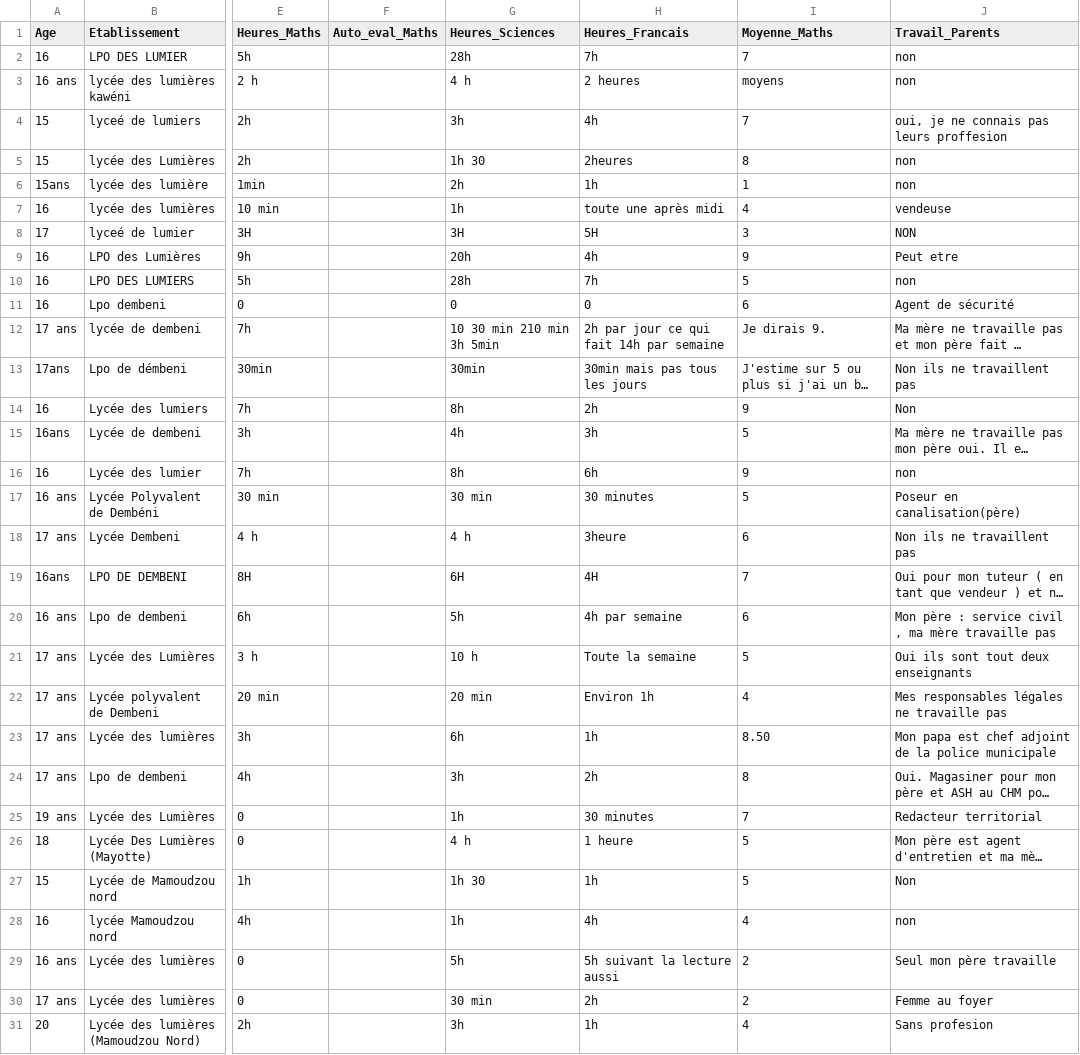
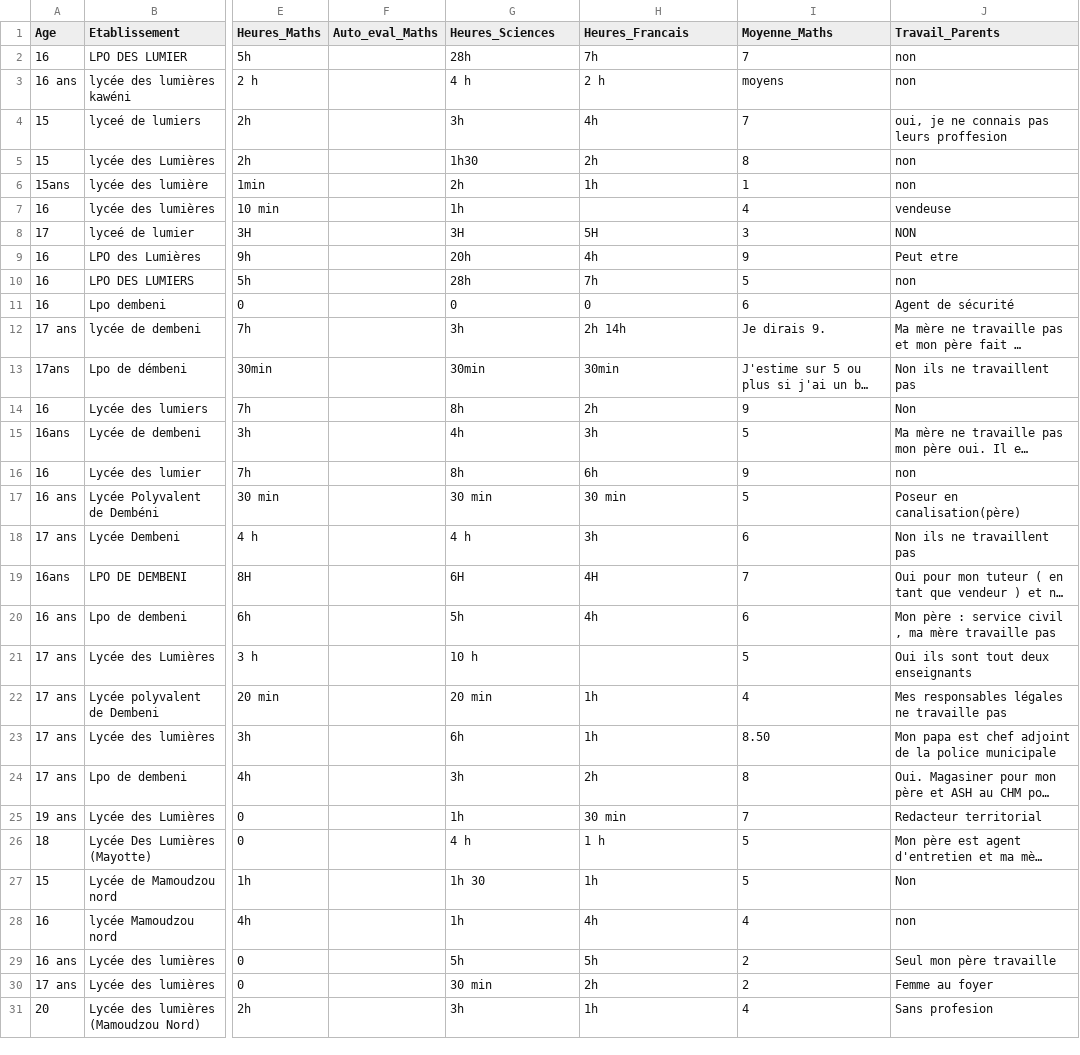
Before and after one commit to SamiraMS2050/Projet2025, a CSV file: apprentissage.csv, drawn as a sheet; only a part is shown, gaps mark what is left out; long unchanged cells end in …; the diff covers the shown part only; the diff names each change by its address in the sheet, - before the commit and + after, or states it on an @@ line.

Commit message:
update apprentissage

```diff
--- a/apprentissage.csv
+++ b/apprentissage.csv
-H3 (Heures_Francais): 2 heures
+H3 (Heures_Francais): 2 h
-G5 (Heures_Sciences): 1h 30
+G5 (Heures_Sciences): 1h30
-H5 (Heures_Francais): 2heures
+H5 (Heures_Francais): 2h
-H7 (Heures_Francais): toute une après midi
+H7 (Heures_Francais): (empty)
-G12 (Heures_Sciences): 10 30 min 210 min 3h 5min
+G12 (Heures_Sciences): 3h
-H12 (Heures_Francais): 2h par jour ce qui fait 14h par semaine
+H12 (Heures_Francais): 2h 14h
-H13 (Heures_Francais): 30min mais pas tous les jours
+H13 (Heures_Francais): 30min
-H17 (Heures_Francais): 30 minutes
+H17 (Heures_Francais): 30 min
-H18 (Heures_Francais): 3heure
+H18 (Heures_Francais): 3h
-H20 (Heures_Francais): 4h par semaine
+H20 (Heures_Francais): 4h
-H21 (Heures_Francais): Toute la semaine
+H21 (Heures_Francais): (empty)
-H22 (Heures_Francais): Environ 1h
+H22 (Heures_Francais): 1h
-H25 (Heures_Francais): 30 minutes
+H25 (Heures_Francais): 30 min
-H26 (Heures_Francais): 1 heure
+H26 (Heures_Francais): 1 h
-H29 (Heures_Francais): 5h suivant la lecture aussi
+H29 (Heures_Francais): 5h
```
Also changed, not shown: 1 added row and 87 edited cells elsewhere in this file.
